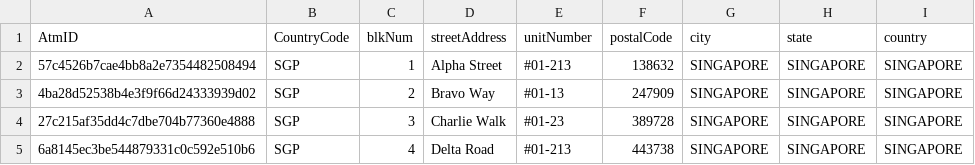
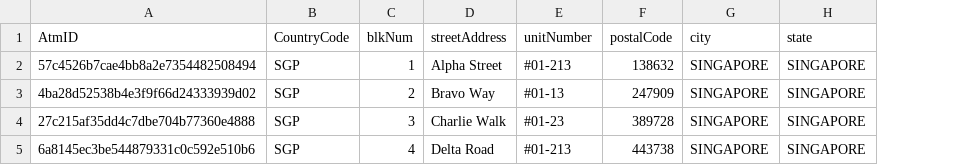
Before and after one commit to luazhizhan/CSC1009-ATM-CLI, a CSV file: app/src/main/resources/Atm/atm.csv, drawn as a sheet; the diff names each change by its address in the sheet, - before the commit and + after, or states it on an @@ line.

```diff
--- a/app/src/main/resources/Atm/atm.csv
+++ b/app/src/main/resources/Atm/atm.csv
-column I (country), rows 2-5: all SINGAPORE
```
Also changed, not shown: app/src/main/resources/Account/accounts.csv, app/src/main/resources/Currency/currency.csv, 31 other files.
